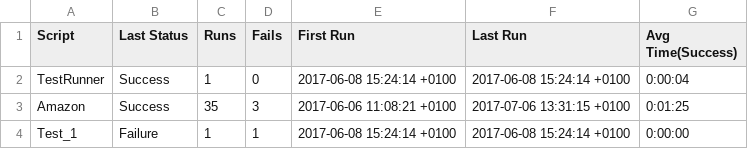
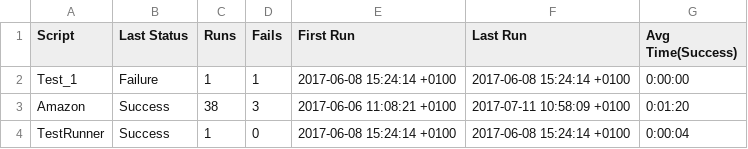
Before and after one commit to TestplantDemo/Gartner, a CSV file: Gartner_Demo.suite/Results/SuiteStatistics.csv, drawn as a sheet.

```diff
--- a/Gartner_Demo.suite/Results/SuiteStatistics.csv
+++ b/Gartner_Demo.suite/Results/SuiteStatistics.csv
@@ -1,4 +1,4 @@
 Script,Last Status,Runs,Fails,First Run,Last Run,Avg Time(Success)
+Test_1,Failure,1,1,2017-06-08 15:24:14 +0100,2017-06-08 15:24:14 +0100,0:00:00
+Amazon,Success,38,3,2017-06-06 11:08:21 +0100,2017-07-11 10:58:09 +0100,0:01:20
 TestRunner,Success,1,0,2017-06-08 15:24:14 +0100,2017-06-08 15:24:14 +0100,0:00:04
-Amazon,Success,35,3,2017-06-06 11:08:21 +0100,2017-07-06 13:31:15 +0100,0:01:25
-Test_1,Failure,1,1,2017-06-08 15:24:14 +0100,2017-06-08 15:24:14 +0100,0:00:00
```
Also changed, not shown: Gartner_Demo.suite/Results/Amazon/RunHistory.csv, 15 other files.
